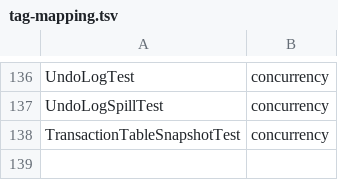
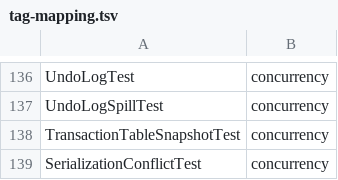
Before and after one commit to Reider85/dieseldb, a TSV file: scripts/tag-mapping.tsv, drawn as a sheet; only a part is shown, gaps mark what is left out; the diff names each change by its address in the sheet, - before the commit and + after, or states it on an @@ line.

Commit message:
3.2.63 MVCC SERIALIZABLE SSI conflict detection to complete R3-001 (SSI implementation)

```diff
--- a/scripts/tag-mapping.tsv
+++ b/scripts/tag-mapping.tsv
+row 139: SerializationConflictTest | concurrency
```
Also changed, not shown: 14 other files.
